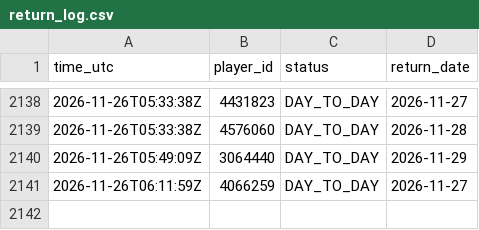
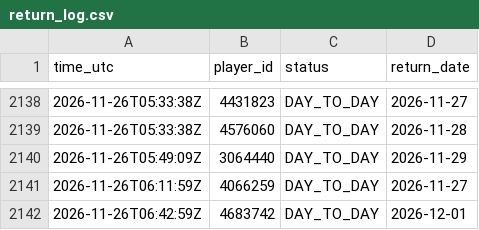
Before and after one commit to thewhitelisted/cg-engine, a CSV file: data/return_log.csv, drawn as a sheet; only a part is shown, gaps mark what is left out.

Commit message:
Status and lineup logs

```diff
--- a/data/return_log.csv
+++ b/data/return_log.csv
@@ -2141 +2141,2 @@ time_utc,player_id,status,return_date
 2026-11-26T06:11:59Z,4066259,DAY_TO_DAY,2026-11-27
+2026-11-26T06:42:59Z,4683742,DAY_TO_DAY,2026-12-01
```
